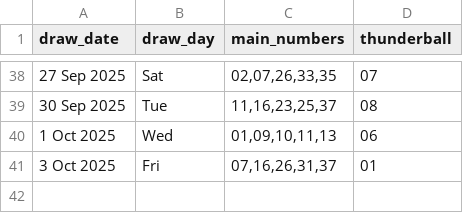
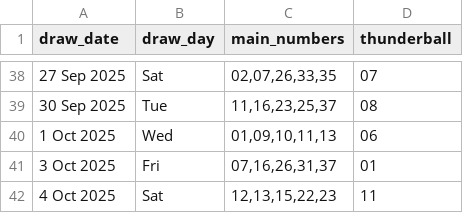
Before and after one commit to Kwill3/lottery_historical_data, a CSV file: data/derived-csv/thunderball.csv, drawn as a sheet; only a part is shown, gaps mark what is left out; the diff names each change by its address in the sheet, - before the commit and + after, or states it on an @@ line.

```diff
--- a/data/derived-csv/thunderball.csv
+++ b/data/derived-csv/thunderball.csv
+row 42: 4 Oct 2025 | Sat | 12,13,15,22,23 | 11
```
Also changed, not shown: data/derived-csv/lotto.csv.
